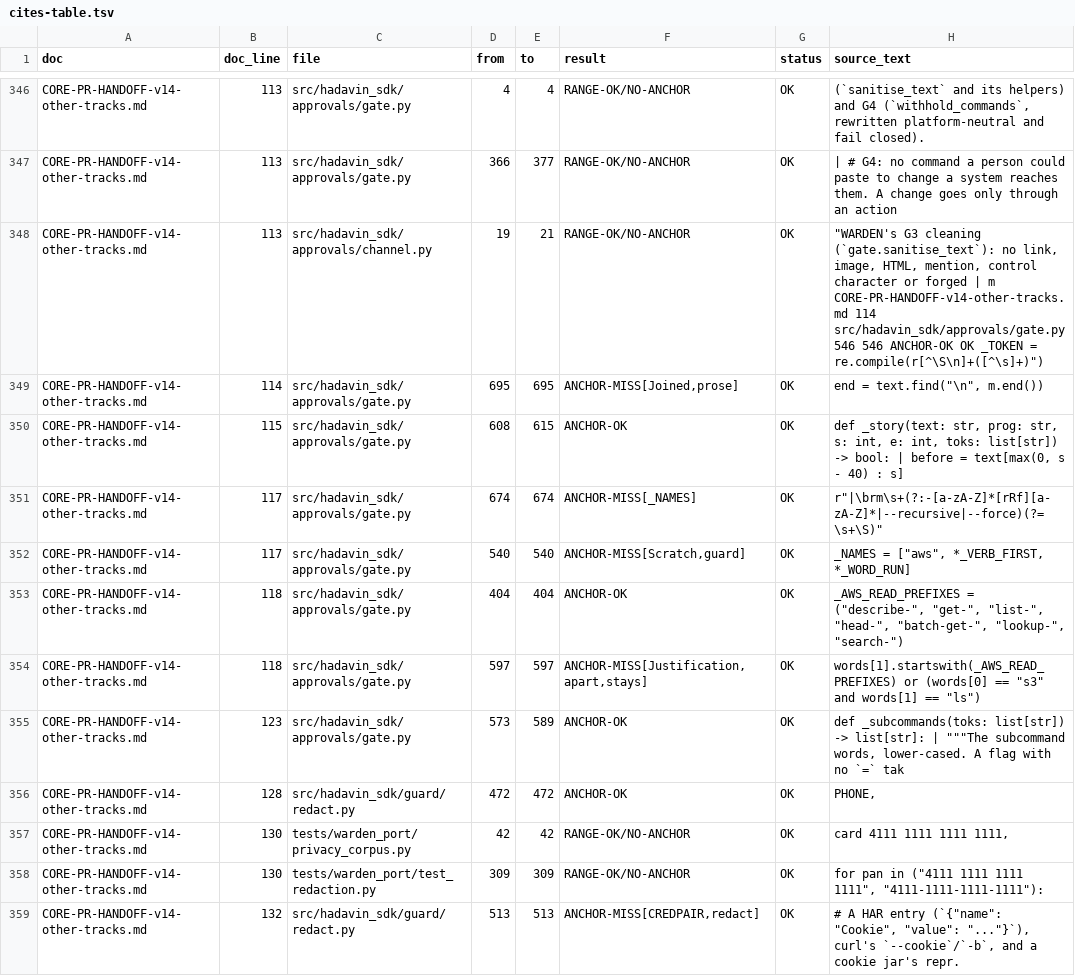
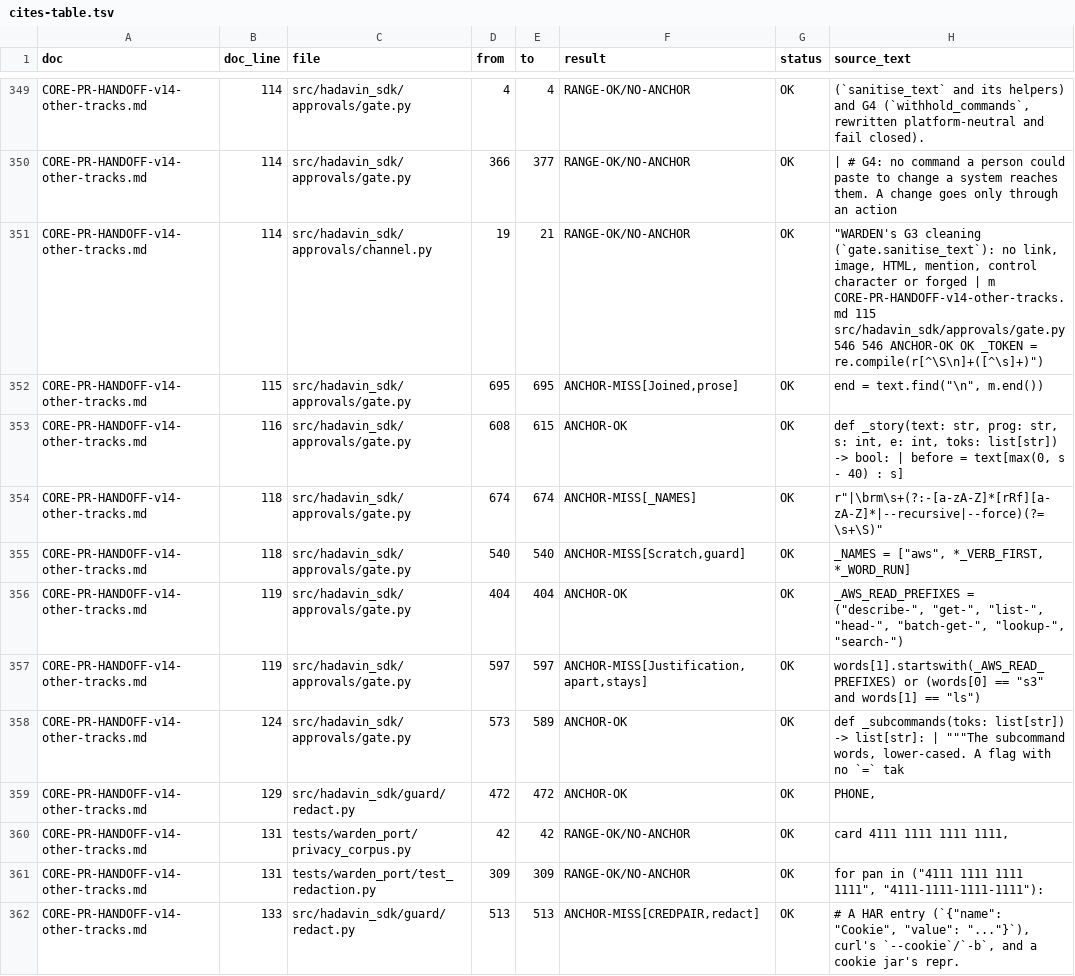
Before and after one commit to hadavin-dx/hadavin-sdk, a TSV file: handover/core-hardening/audit-r460/evidence-handoff-v14/cites-table.tsv, drawn as a sheet; only a part is shown, gaps mark what is left out; addresses are those after the commit; ↵ is a line break in a cell; the diff covers the shown part only; the diff names each change by its address in the sheet, - before the commit and + after, or states it on an @@ line.

```diff
--- a/handover/core-hardening/audit-r460/evidence-handoff-v14/cites-table.tsv
+++ b/handover/core-hardening/audit-r460/evidence-handoff-v14/cites-table.tsv
-B349:B351 (doc_line): 113
+B349:B351 (doc_line): 114
-H351 (source_text): …m ↵ CORE-PR-HANDOFF-v14-other-tracks.md 114 src/hadavin_sdk/approvals/gate.py 546…
+H351 (source_text): …m ↵ CORE-PR-HANDOFF-v14-other-tracks.md 115 src/hadavin_sdk/approvals/gate.py 546…
-B352 (doc_line): 114
+B352 (doc_line): 115
-B353 (doc_line): 115
+B353 (doc_line): 116
-B354:B355 (doc_line): 117
+B354:B355 (doc_line): 118
-B356:B357 (doc_line): 118
+B356:B357 (doc_line): 119
-B358 (doc_line): 123
+B358 (doc_line): 124
-B359 (doc_line): 128
+B359 (doc_line): 129
-B360:B361 (doc_line): 130
+B360:B361 (doc_line): 131
-B362 (doc_line): 132
+B362 (doc_line): 133
```
Also changed, not shown: 3 added rows and 64 edited cells elsewhere in this file, 22 other files.
